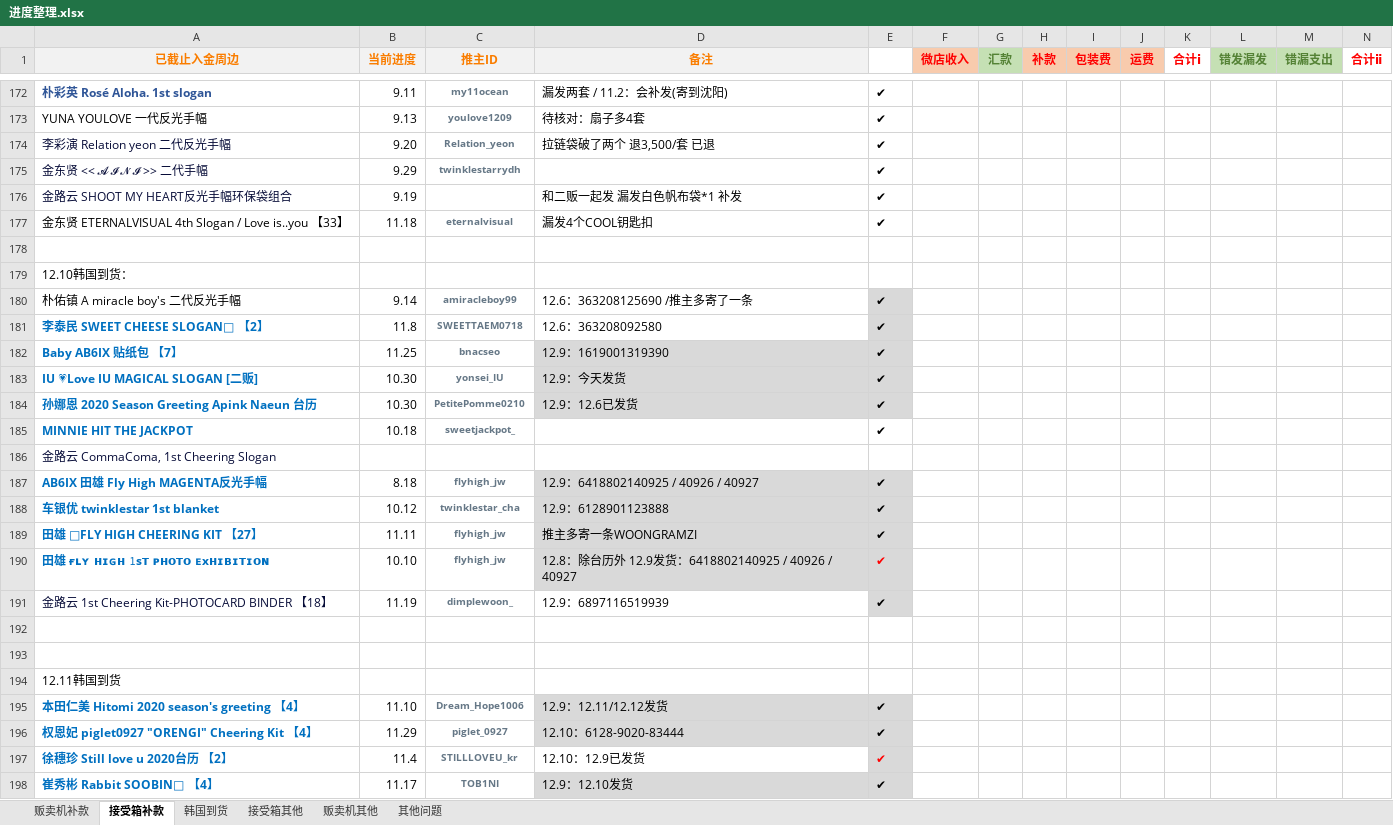
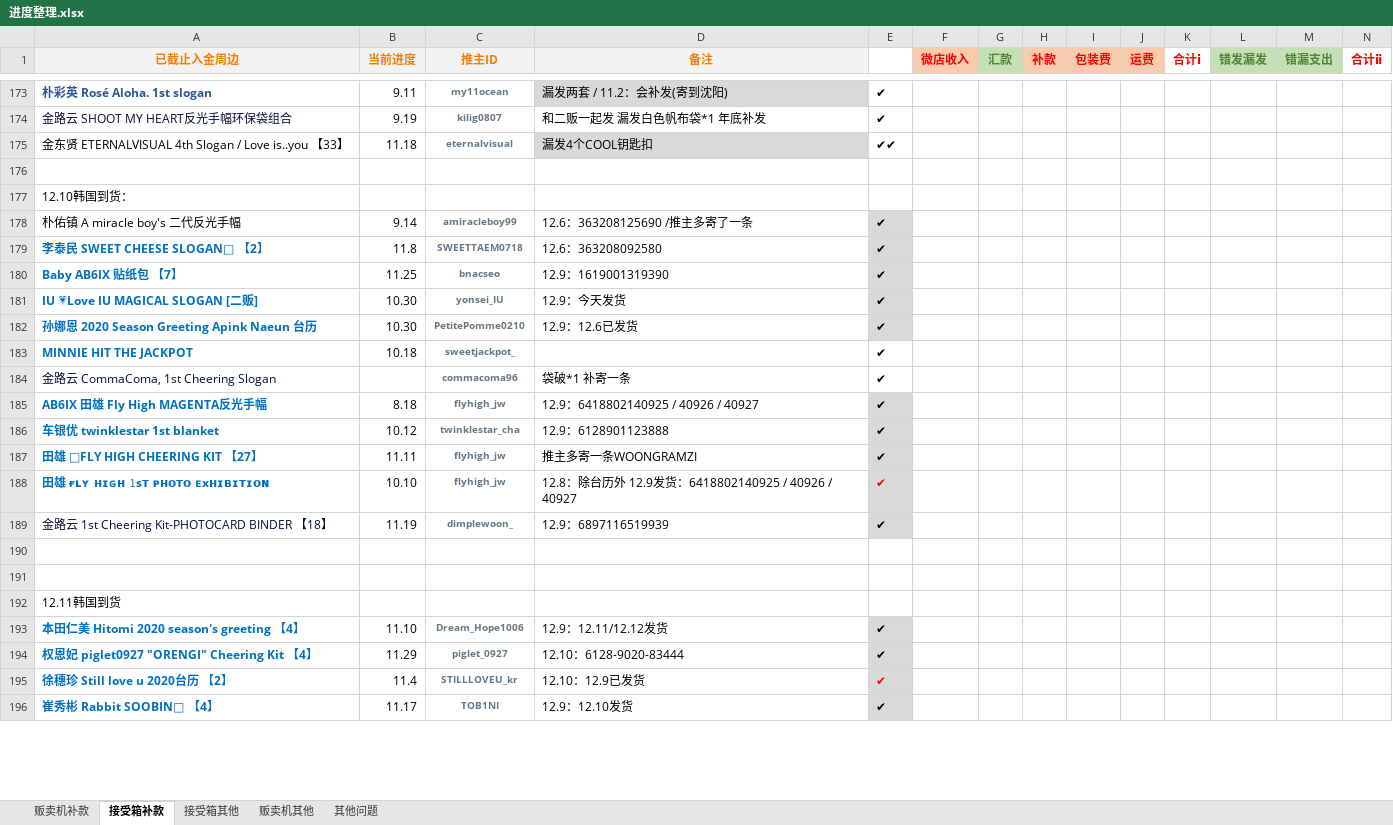
Before and after one commit to yukimi1212/404, an Excel workbook: 进度整理.xlsx, sheet 接受箱补款, drawn as a sheet; only a part is shown, gaps mark what is left out; values as stored, in another font and other column widths than the file's, no borders; removed rows and columns are numbered as before the commit, all else as after; rows hold the shown columns only; the diff covers the shown part only; the diff names each change by its address in the sheet, - before the commit and + after, or states it on an @@ line.

```diff
--- a/进度整理.xlsx (sheet 接受箱补款)
+++ b/进度整理.xlsx (sheet 接受箱补款)
-sheet tab: 韩国到货
-D173 fill: none
+D173 fill: #D9D9D9
-row 173: YUNA YOULOVE 一代反光手幅 | 9.13 | youlove1209 | 待核对：扇子多4套 | ✔
-row 174: 李彩演 Relation yeon 二代反光手幅 | 9.20 | Relation_yeon | 拉链袋破了两个 退3,500/套 已退 | ✔
-row 175: 金东贤 << 𝓐 𝓘 𝓝 𝓘 >> 二代手幅 | 9.29 | twinklestarrydh |  | ✔
-C174 (推主ID): (empty)
+C174 (推主ID): kilig0807
-D174 (备注): 和二贩一起发 漏发白色帆布袋*1 补发
+D174 (备注): 和二贩一起发 漏发白色帆布袋*1 年底补发
-D175 fill: none
+D175 fill: #D9D9D9
-E175: ✔
+E175: ✔✔
-D180:D182 fill: #D9D9D9
+D180:D182 fill: none
-C184 (推主ID): (empty)
+C184 (推主ID): commacoma96
-D184 (备注): (empty)
+D184 (备注): 袋破*1 补寄一条
-E184: (empty)
+E184: ✔
-D185:D188 fill: #D9D9D9
+D185:D188 fill: none
-D193:D194 fill: #D9D9D9
+D193:D194 fill: none
-D196 fill: #D9D9D9
+D196 fill: none
```
Also changed, not shown: 27 added rows, 16 removed rows, 75 edited cells and cell formats elsewhere in this sheet, sheet 接受箱其他, sheet 贩卖机其他, sheet 贩卖机补款, formulas that keep their value, hidden cells, 1 other file.
